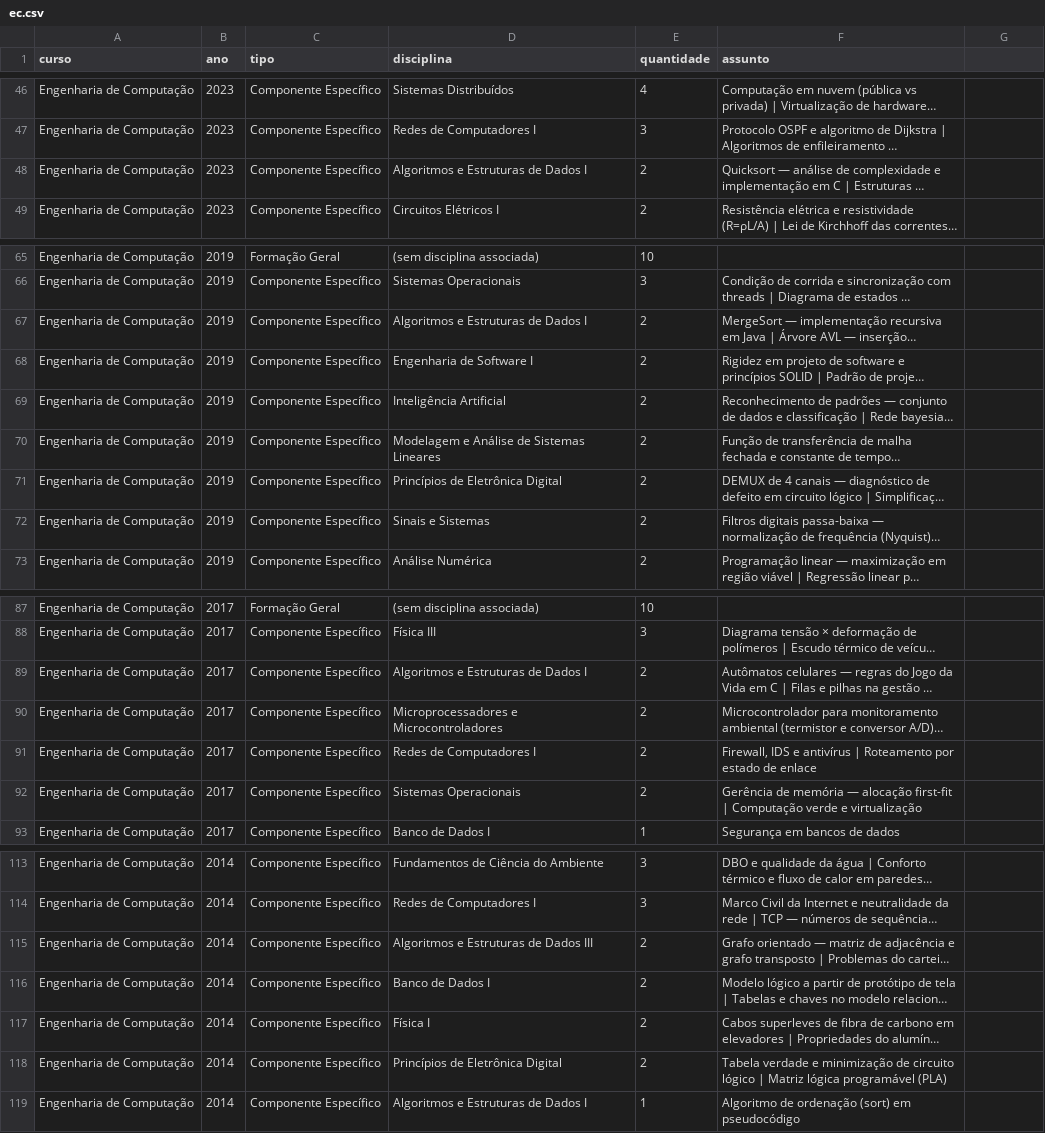
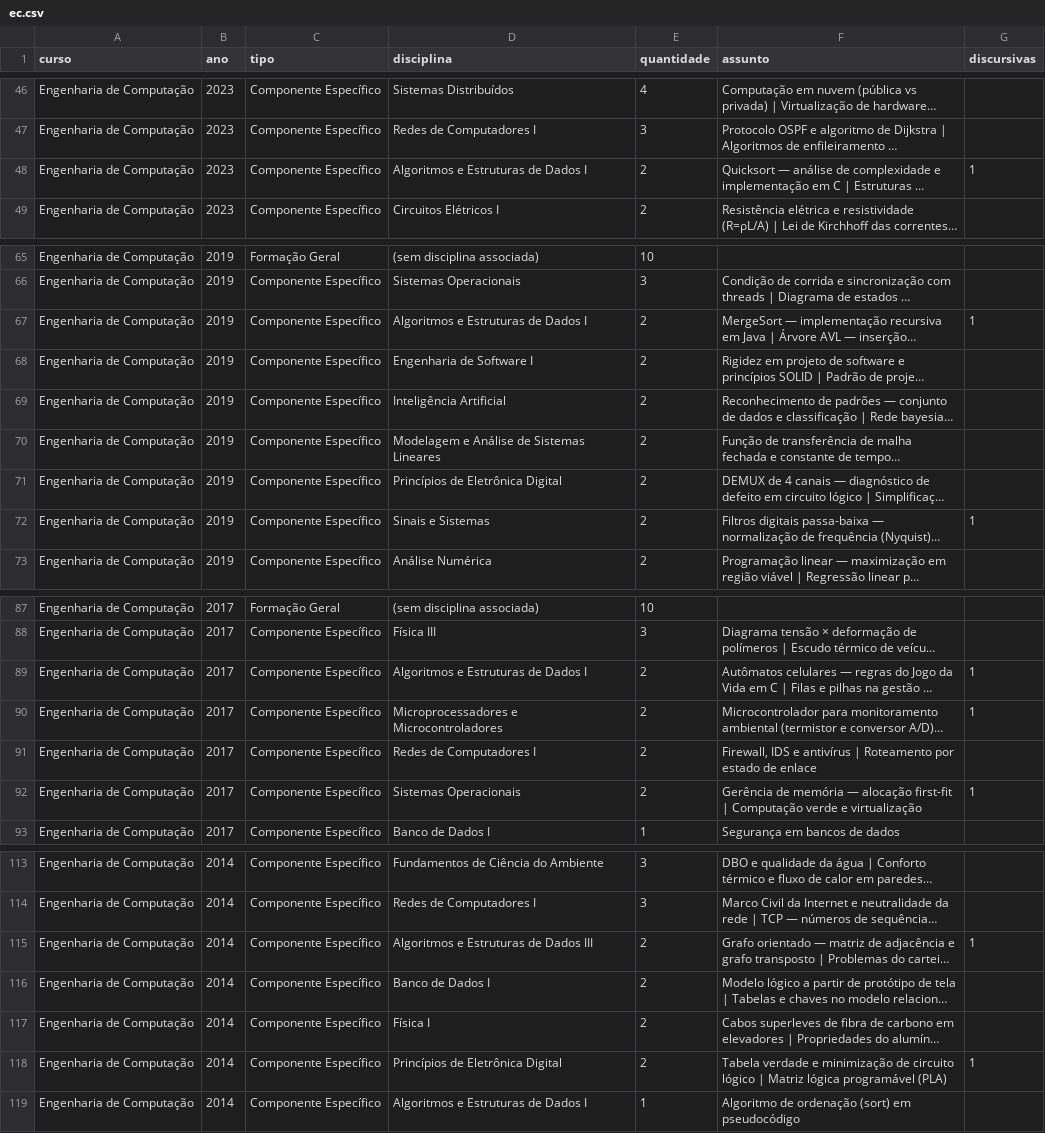
Before and after one commit to LucasECota/Painel_Enade_UFOP_Back, a CSV file: data/ec.csv, drawn as a sheet; only a part is shown, gaps mark what is left out; long unchanged cells end in …; the diff covers the shown part only; the diff names each change by its address in the sheet, - before the commit and + after, or states it on an @@ line.

```diff
--- a/data/ec.csv
+++ b/data/ec.csv
-G1: (empty)
+G1: discursivas
-G48 (discursivas): (empty)
+G48 (discursivas): 1
-G67 (discursivas): (empty)
+G67 (discursivas): 1
-G72 (discursivas): (empty)
+G72 (discursivas): 1
-G89:G90 (discursivas): (empty)
+G89:G90 (discursivas): 1
-G92 (discursivas): (empty)
+G92 (discursivas): 1
-G115 (discursivas): (empty)
+G115 (discursivas): 1
-G118 (discursivas): (empty)
+G118 (discursivas): 1
```
Also changed, not shown: 2 edited cells elsewhere in this file, data/ep.csv, data/si.csv, 3 other files.
